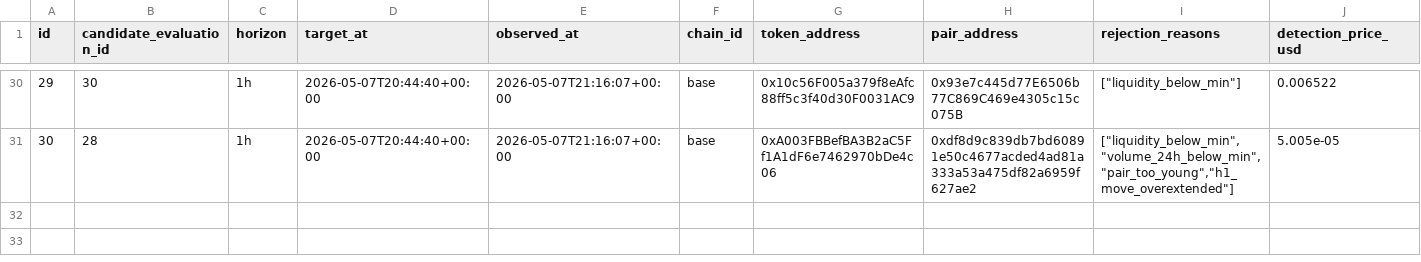
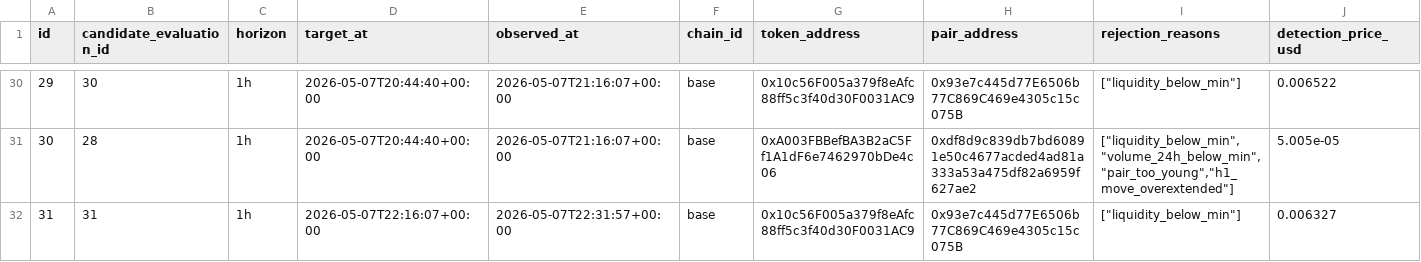
Before and after one commit to fatehchana17-create/crypto-signal-autopsy-v1, a CSV file: exports/rejected_outcomes.csv, drawn as a sheet; only a part is shown, gaps mark what is left out; rows hold the shown columns only; the diff names each change by its address in the sheet, - before the commit and + after, or states it on an @@ line.

```diff
--- a/exports/rejected_outcomes.csv
+++ b/exports/rejected_outcomes.csv
+row 32: 31 | 31 | 1h | 2026-05-07T22:16:07+00:00 | 2026-05-07T22:31:57+00:00 | base | 0x10c56F005a379f8eAfc88ff5c3f40d30F0031AC9 | 0x93e7c445d77E6506b77C869C469e4305c15c075B | ["liquidity_below_min"] | 0.006327
```
Also changed, not shown: exports/rejections.csv, 2 other files.
